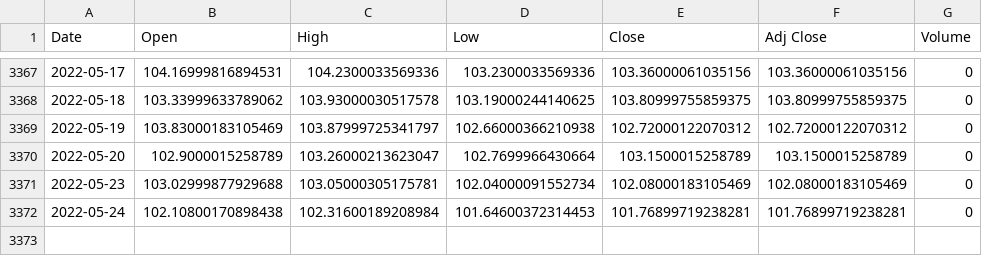
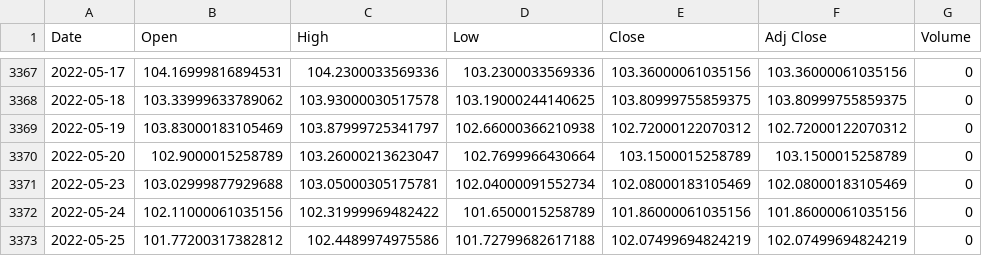
Before and after one commit to bltmstgr/BTC_price_prediction_LinearRegression, a CSV file: dxy_df.csv, drawn as a sheet; only a part is shown, gaps mark what is left out.

```diff
--- a/dxy_df.csv
+++ b/dxy_df.csv
@@ -3371,2 +3371,3 @@ Date,Open,High,Low,Close,Adj Close,Volume
 2022-05-23,103.02999877929688,103.05000305175781,102.04000091552734,102.08000183105469,102.08000183105469,0
-2022-05-24,102.10800170898438,102.31600189208984,101.64600372314453,101.76899719238281,101.76899719238281,0
+2022-05-24,102.11000061035156,102.31999969482422,101.6500015258789,101.86000061035156,101.86000061035156,0
+2022-05-25,101.77200317382812,102.4489974975586,101.72799682617188,102.07499694824219,102.07499694824219,0
```
Also changed, not shown: btc_df.csv, last_df.csv, 6 other files.
